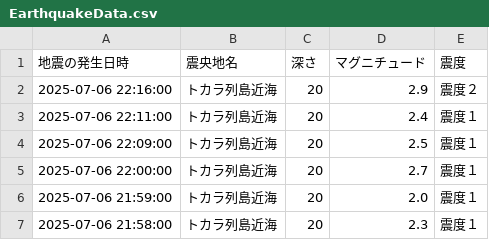
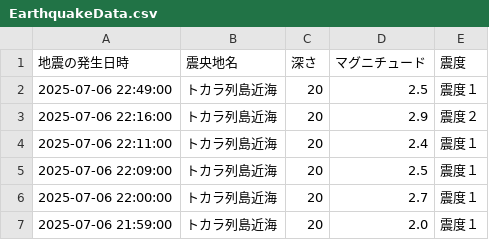
Before and after one commit to wetfore8050/cdargrv, a CSV file: EarthquakeData.csv, drawn as a sheet; only a part is shown; the shorter side is filled out with more unchanged rows; the diff names each change by its address in the sheet, - before the commit and + after, or states it on an @@ line.

```diff
--- a/EarthquakeData.csv
+++ b/EarthquakeData.csv
+row 2: 2025-07-06 22:49:00 | トカラ列島近海 | 20 | 2.5 | 震度１
```
Also changed, not shown: 6 other files.
